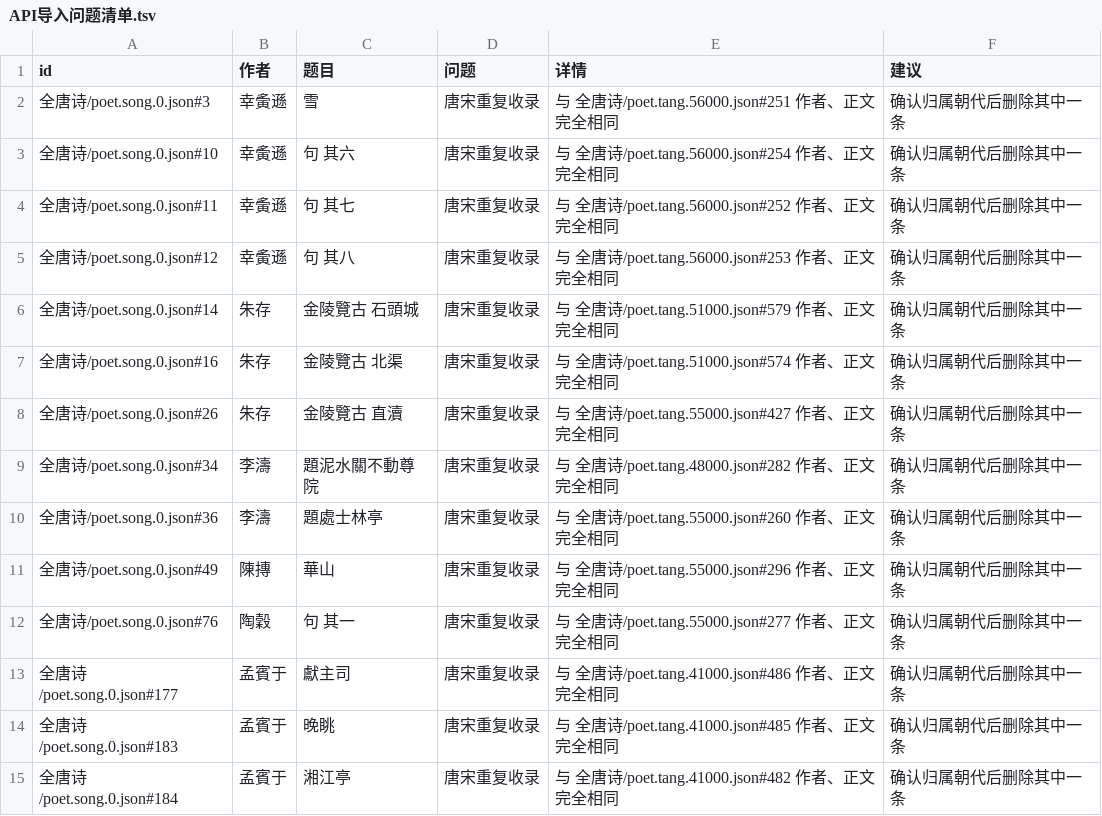
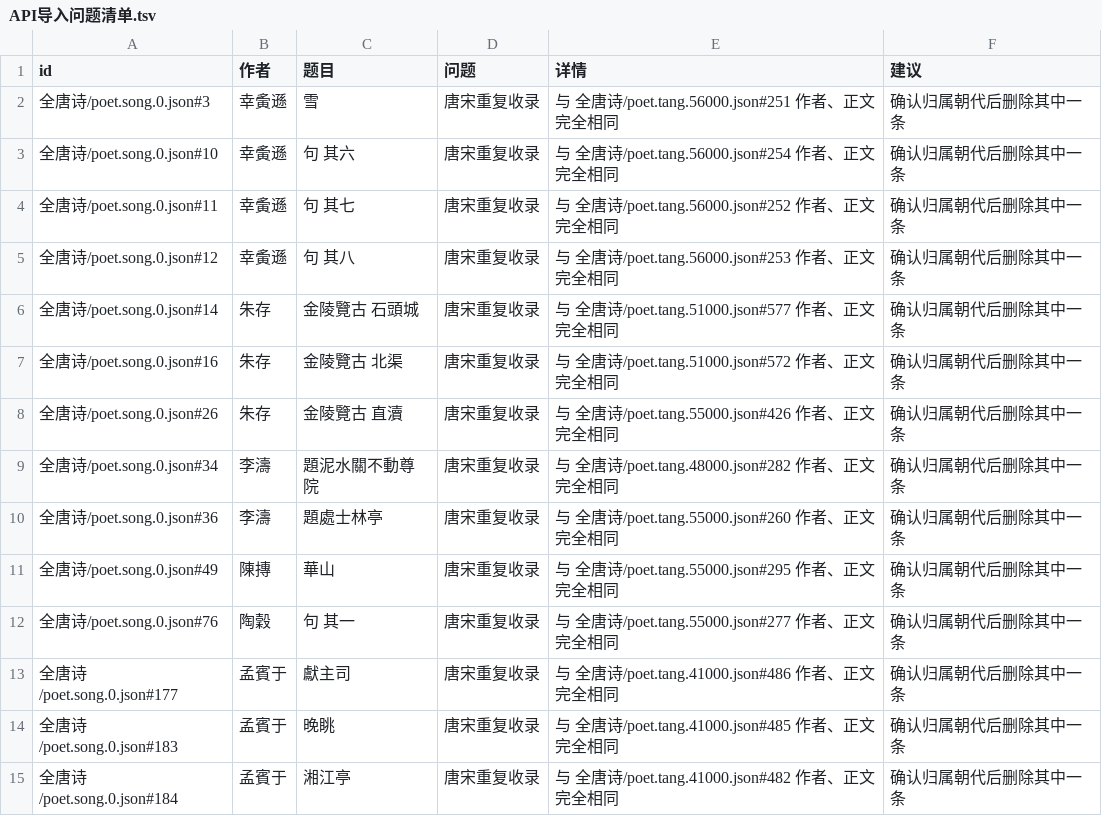
Before and after one commit to palemoky/chinese-poetry, a TSV file: docs/API导入问题清单.tsv, drawn as a sheet; only a part is shown; the diff covers the shown part only.

```diff
--- a/docs/API导入问题清单.tsv
+++ b/docs/API导入问题清单.tsv
@@ -5,8 +5,8 @@ id	作者	题目	问题	详情	建议
 全唐诗/poet.song.0.json#12	幸夤遜	句  其八	唐宋重复收录	与 全唐诗/poet.tang.56000.json#253 作者、正文完全相同	确认归属朝代后删除其中一条
-全唐诗/poet.song.0.json#14	朱存	金陵覽古 石頭城	唐宋重复收录	与 全唐诗/poet.tang.51000.json#579 作者、正文完全相同	确认归属朝代后删除其中一条
-全唐诗/poet.song.0.json#16	朱存	金陵覽古 北渠	唐宋重复收录	与 全唐诗/poet.tang.51000.json#574 作者、正文完全相同	确认归属朝代后删除其中一条
-全唐诗/poet.song.0.json#26	朱存	金陵覽古 直瀆	唐宋重复收录	与 全唐诗/poet.tang.55000.json#427 作者、正文完全相同	确认归属朝代后删除其中一条
+全唐诗/poet.song.0.json#14	朱存	金陵覽古 石頭城	唐宋重复收录	与 全唐诗/poet.tang.51000.json#577 作者、正文完全相同	确认归属朝代后删除其中一条
+全唐诗/poet.song.0.json#16	朱存	金陵覽古 北渠	唐宋重复收录	与 全唐诗/poet.tang.51000.json#572 作者、正文完全相同	确认归属朝代后删除其中一条
+全唐诗/poet.song.0.json#26	朱存	金陵覽古 直瀆	唐宋重复收录	与 全唐诗/poet.tang.55000.json#426 作者、正文完全相同	确认归属朝代后删除其中一条
 全唐诗/poet.song.0.json#34	李濤	題泥水關不動尊院	唐宋重复收录	与 全唐诗/poet.tang.48000.json#282 作者、正文完全相同	确认归属朝代后删除其中一条
 全唐诗/poet.song.0.json#36	李濤	題處士林亭	唐宋重复收录	与 全唐诗/poet.tang.55000.json#260 作者、正文完全相同	确认归属朝代后删除其中一条
-全唐诗/poet.song.0.json#49	陳摶	華山	唐宋重复收录	与 全唐诗/poet.tang.55000.json#296 作者、正文完全相同	确认归属朝代后删除其中一条
+全唐诗/poet.song.0.json#49	陳摶	華山	唐宋重复收录	与 全唐诗/poet.tang.55000.json#295 作者、正文完全相同	确认归属朝代后删除其中一条
 全唐诗/poet.song.0.json#76	陶穀	句  其一	唐宋重复收录	与 全唐诗/poet.tang.55000.json#277 作者、正文完全相同	确认归属朝代后删除其中一条
```
Also changed, not shown: 1 added row, 24 removed rows and 33 edited cells elsewhere in this file, 9 other files.
